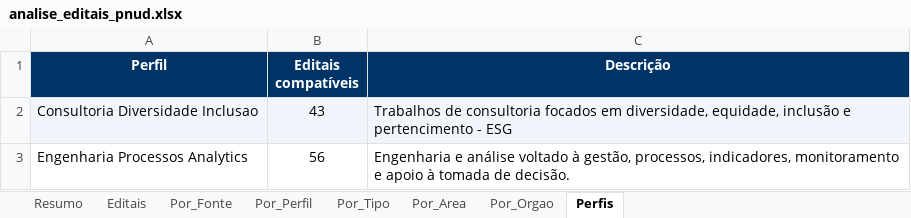
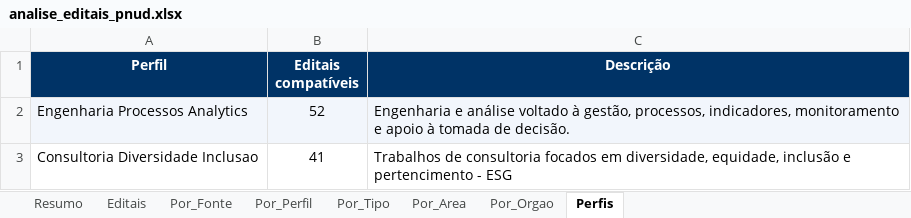
Before and after one commit to ams1974/analise-editais, an Excel workbook: analise_editais_pnud.xlsx, sheet Perfis, drawn as a sheet; values as stored, in another font and other column widths than the file's, no borders; removed rows and columns are numbered as before the commit, all else as after; the diff names each change by its address in the sheet, - before the commit and + after, or states it on an @@ line.

```diff
--- a/analise_editais_pnud.xlsx (sheet Perfis)
+++ b/analise_editais_pnud.xlsx (sheet Perfis)
-row 2: Consultoria Diversidade Inclusao | 43 | Trabalhos de consultoria focados em diversidade, equidade, inclusão e pertencimento - ESG
-A2:C2 fill: none
+A2:C2 fill: #F2F6FC
-B2 (Editais compatíveis): 56
+B2 (Editais compatíveis): 52
+row 3: Consultoria Diversidade Inclusao | 41 | Trabalhos de consultoria focados em diversidade, equidade, inclusão e pertencimento - ESG
```
Also changed, not shown: sheet Editais, sheet Por_Area, sheet Resumo, sheet Por_Orgao, sheet Por_Perfil, sheet Por_Tipo, 1 more sheet, 8 other files.
